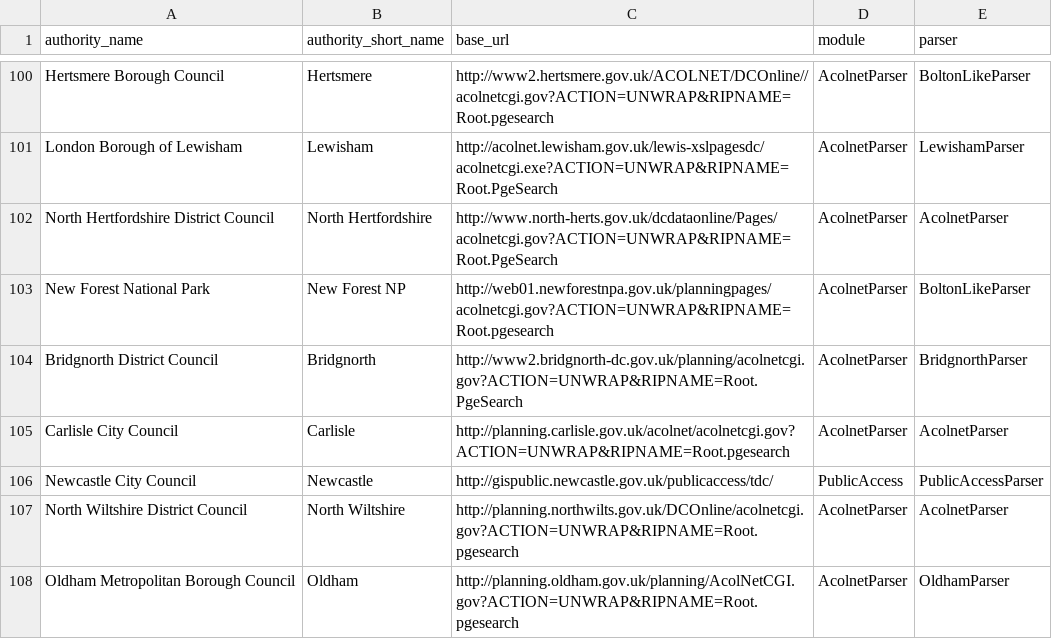
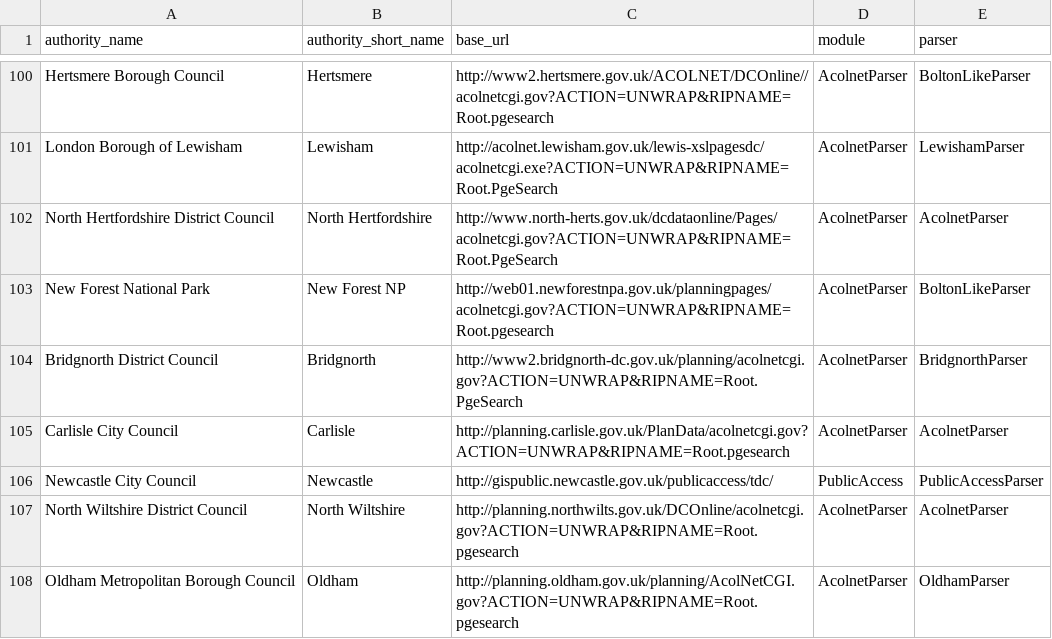
Before and after one commit to mikelmaron/planningalerts, a CSV file: python_scrapers/SitesToGenerate.csv, drawn as a sheet; only a part is shown, gaps mark what is left out.

Commit message:
Carlisle url changed.

```diff
--- a/python_scrapers/SitesToGenerate.csv
+++ b/python_scrapers/SitesToGenerate.csv
@@ -104,3 +104,3 @@
 "Bridgnorth District Council", "Bridgnorth", "http://www2.bridgnorth-dc.gov.uk/planning/acolnetcgi.gov?ACTION=UNWRAP&RIPNAME=Root.PgeSearch", "AcolnetParser", "BridgnorthParser"
-"Carlisle City Council", "Carlisle", "http://planning.carlisle.gov.uk/acolnet/acolnetcgi.gov?ACTION=UNWRAP&RIPNAME=Root.pgesearch", "AcolnetParser", "AcolnetParser"
+"Carlisle City Council", "Carlisle", "http://planning.carlisle.gov.uk/PlanData/acolnetcgi.gov?ACTION=UNWRAP&RIPNAME=Root.pgesearch", "AcolnetParser", "AcolnetParser"
 "Newcastle City Council", "Newcastle",  "http://gispublic.newcastle.gov.uk/publicaccess/tdc/", "PublicAccess", "PublicAccessParser"
```
Also changed, not shown: 1 other file.
